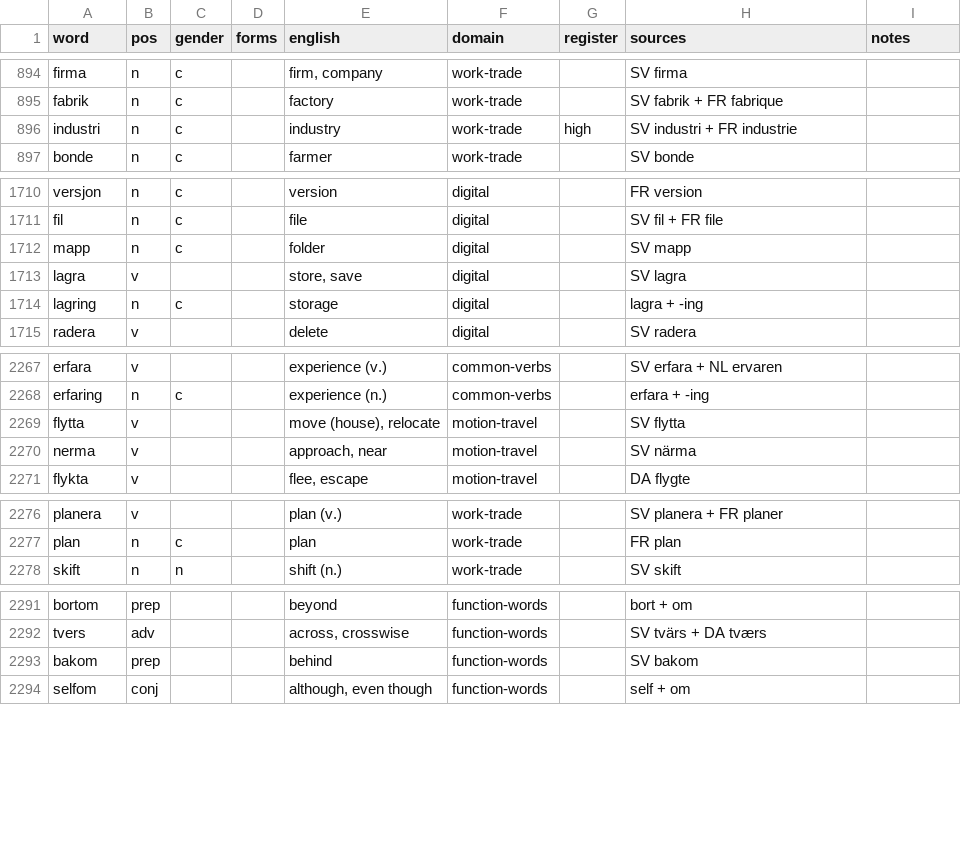
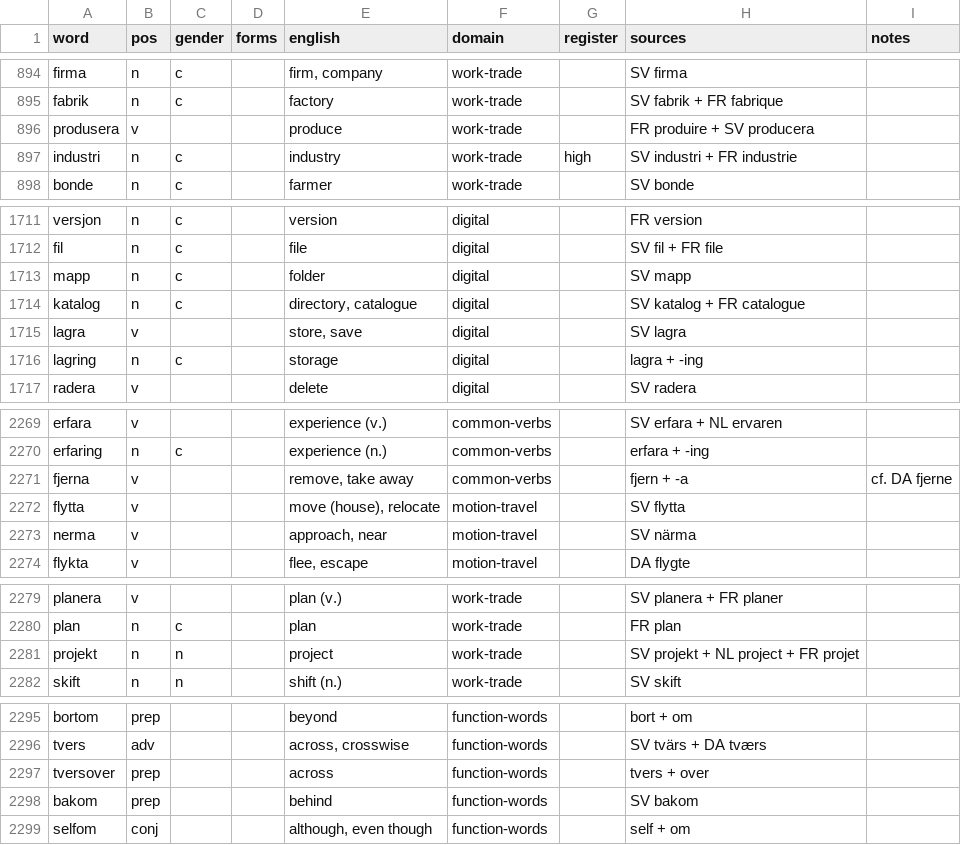
Before and after one commit to jeffkloy/laphurdeen, a TSV file: LEXICON.tsv, drawn as a sheet; only a part is shown, gaps mark what is left out; the diff names each change by its address in the sheet, - before the commit and + after, or states it on an @@ line.

```diff
--- a/LEXICON.tsv
+++ b/LEXICON.tsv
+row 896: produsera | v |  |  | produce | work-trade |  | FR produire + SV producera
+row 1714: katalog | n | c |  | directory, catalogue | digital |  | SV katalog + FR catalogue
+row 2271: fjerna | v |  |  | remove, take away | common-verbs |  | fjern + -a | cf. DA fjerne
+row 2281: projekt | n | n |  | project | work-trade |  | SV projekt + NL project + FR projet
+row 2297: tversover | prep |  |  | across | function-words |  | tvers + over
```
Also changed, not shown: 1 other file.
